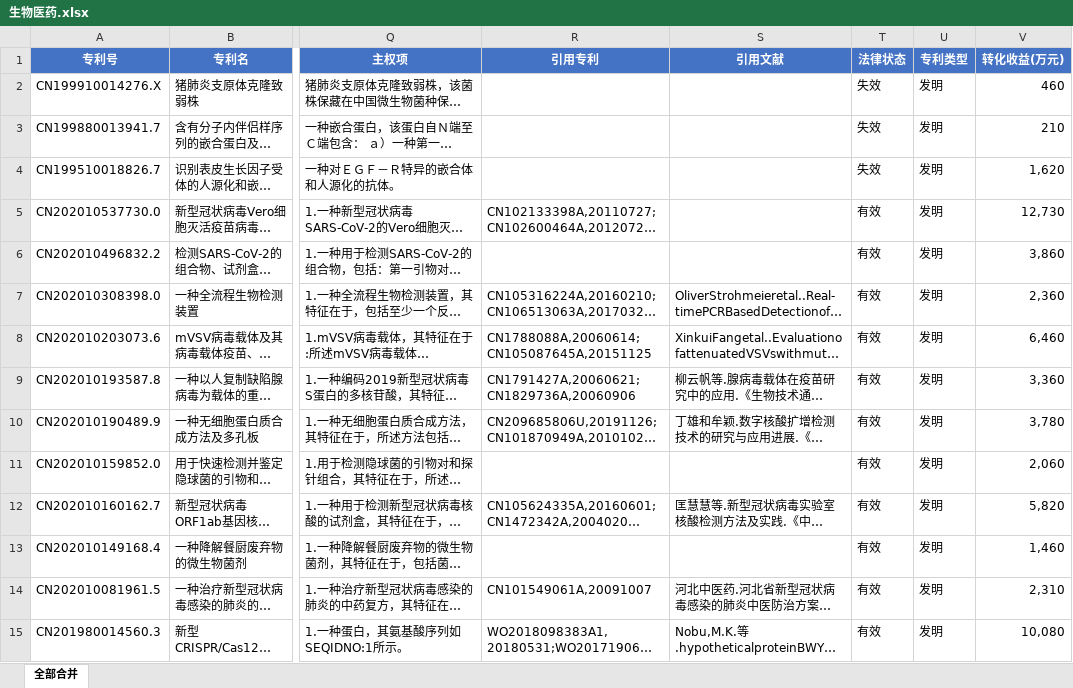
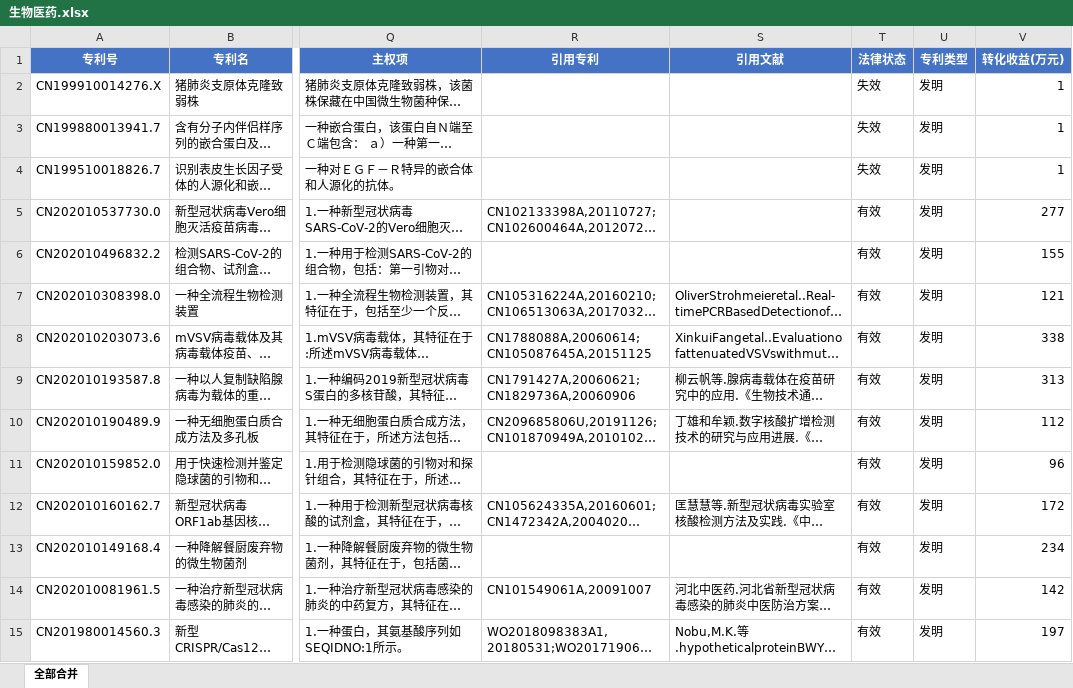
Before and after one commit to zhengdegu/pat-evaluation, an Excel workbook: pat-evaluation-backend/生物医药.xlsx, sheet 全部合并, drawn as a sheet; only a part is shown, gaps mark what is left out; long unchanged cells end in …; values as stored, in another font and other column widths than the file's, no borders; the diff covers the shown part only; the diff names each change by its address in the sheet, - before the commit and + after, or states it on an @@ line.

Commit message:
feat: 基于专利特征重新估算转化收益数据
- 新增 estimate_price.py 估算模型，基于IPC分类号、专利类型、法律状态、申请人类型、剩余有效期、优先权、引用数量等多维度计算
- 更新生物医药.xlsx中729条专利的转化收益(万元)列
- 备份原始数据为生物医药_backup.xlsx

```diff
--- a/pat-evaluation-backend/生物医药.xlsx (sheet 全部合并)
+++ b/pat-evaluation-backend/生物医药.xlsx (sheet 全部合并)
-V2 (转化收益(万元)): 460
+V2 (转化收益(万元)): 1
-V3 (转化收益(万元)): 210
+V3 (转化收益(万元)): 1
-V4 (转化收益(万元)): 1,620
+V4 (转化收益(万元)): 1
-V5 (转化收益(万元)): 12,730
+V5 (转化收益(万元)): 277
-V6 (转化收益(万元)): 3,860
+V6 (转化收益(万元)): 155
-V7 (转化收益(万元)): 2,360
+V7 (转化收益(万元)): 121
-V8 (转化收益(万元)): 6,460
+V8 (转化收益(万元)): 338
-V9 (转化收益(万元)): 3,360
+V9 (转化收益(万元)): 313
-V10 (转化收益(万元)): 3,780
+V10 (转化收益(万元)): 112
-V11 (转化收益(万元)): 2,060
+V11 (转化收益(万元)): 96
-V12 (转化收益(万元)): 5,820
+V12 (转化收益(万元)): 172
-V13 (转化收益(万元)): 1,460
+V13 (转化收益(万元)): 234
-V14 (转化收益(万元)): 2,310
+V14 (转化收益(万元)): 142
-V15 (转化收益(万元)): 10,080
+V15 (转化收益(万元)): 197
```
Also changed, not shown: 715 edited cells elsewhere in this sheet, 2 other files.
